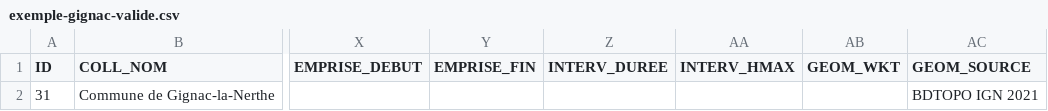
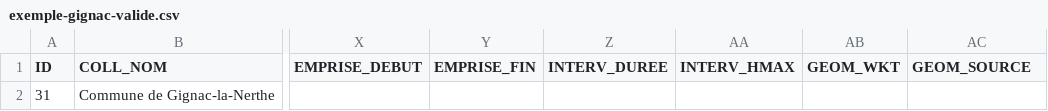
Before and after one commit to CEREMA/schema-arrete-circulation-marchandises, a CSV file: exemples/exemple-gignac-valide.csv, drawn as a sheet; only a part is shown, gaps mark what is left out; the diff names each change by its address in the sheet, - before the commit and + after, or states it on an @@ line.

```diff
--- a/exemples/exemple-gignac-valide.csv
+++ b/exemples/exemple-gignac-valide.csv
-AC2 (GEOM_SOURCE): BDTOPO IGN 2021
+AC2 (GEOM_SOURCE): (empty)
```
Also changed, not shown: exemples/exemple-carros-valide.csv, 2 other files.
